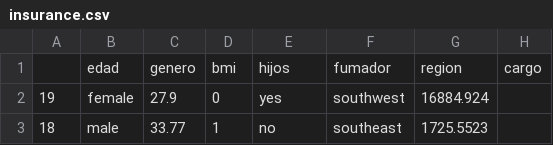
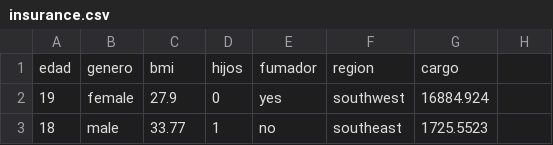
Before and after one commit to estefaniaperezpadilla/Estadistica2026B, a CSV file: Insurance/insurance.csv, drawn as a sheet; only a part is shown.

Commit message:
Update insurance.csv

```diff
--- a/Insurance/insurance.csv
+++ b/Insurance/insurance.csv
@@ -1,2 +1,2 @@
-,edad,genero,bmi,hijos,fumador,region,cargo
+edad,genero,bmi,hijos,fumador,region,cargo
 19,female,27.9,0,yes,southwest,16884.924
```
